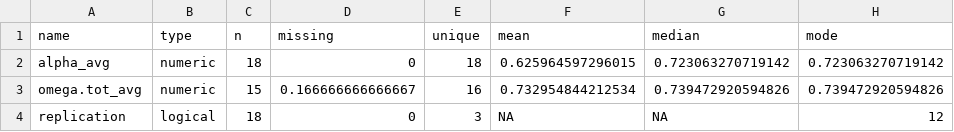
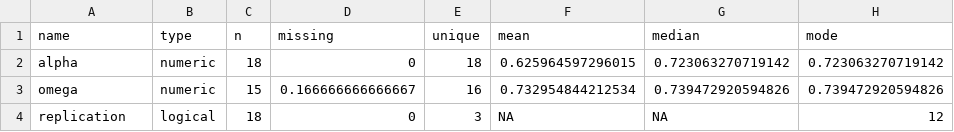
Before and after one commit to CasGoos/measurement_and_replication, a CSV file: Data/AnalysisData/codebook_data_H3_avg.csv, drawn as a sheet; only a part is shown; the diff names each change by its address in the sheet, - before the commit and + after, or states it on an @@ line.

Commit message:
added the replicability and reliability test table.

```diff
--- a/Data/AnalysisData/codebook_data_H3_avg.csv
+++ b/Data/AnalysisData/codebook_data_H3_avg.csv
-A2 (name): alpha_avg
+A2 (name): alpha
-A3 (name): omega.tot_avg
+A3 (name): omega
```
Also changed, not shown: Data/AnalysisData/codebook_data_H2.csv, Data/AnalysisData/codebook_data_H3_multiple.csv, 57 other files.
